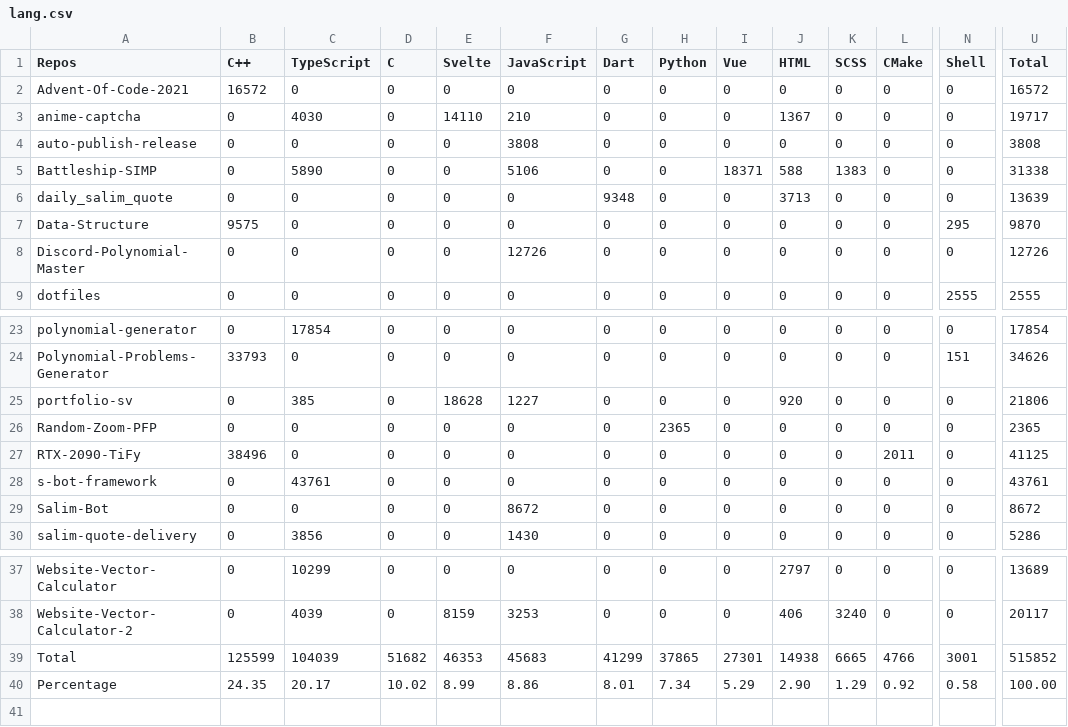
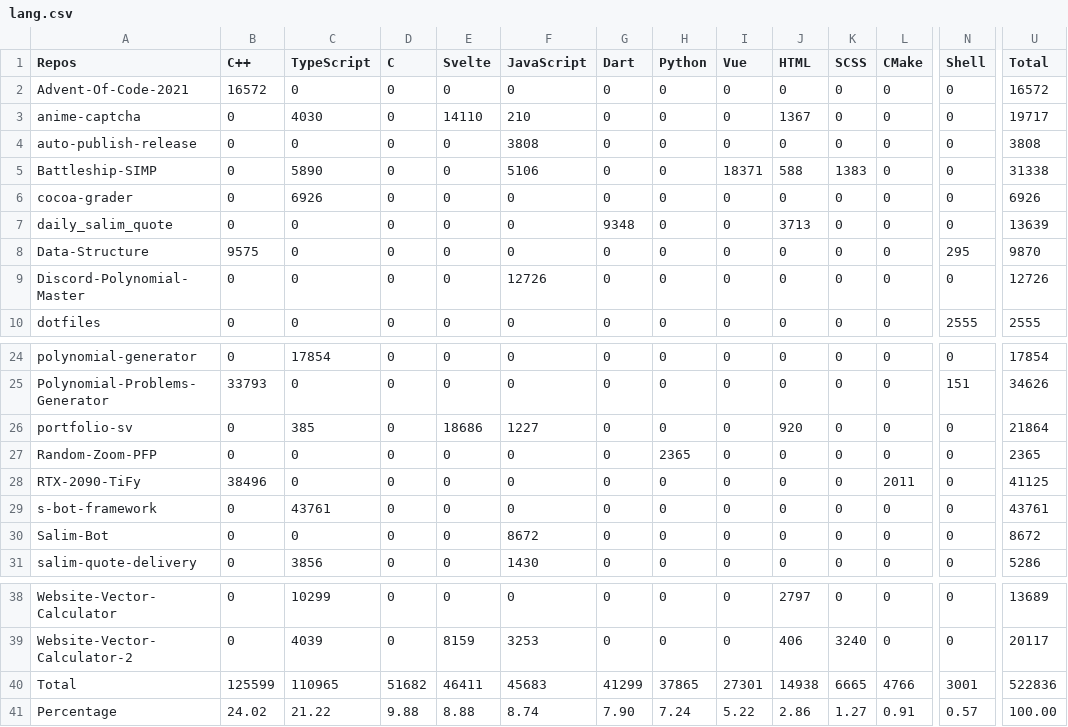
Before and after one commit to Leomotors/Auto-Language-Stats, a CSV file: example/lang.csv, drawn as a sheet; only a part is shown, gaps mark what is left out; addresses are those after the commit; rows hold the shown columns only; the diff covers the shown part only; the diff names each change by its address in the sheet, - before the commit and + after, or states it on an @@ line.

```diff
--- a/example/lang.csv
+++ b/example/lang.csv
+row 6: cocoa-grader | 0 | 6926 | 0 | 0 | 0 | 0 | 0 | 0 | 0 | 0 | 0 | 0 | 6926
-E26 (Svelte): 18628
+E26 (Svelte): 18686
-U26 (Total): 21806
+U26 (Total): 21864
-C40 (TypeScript): 104039
+C40 (TypeScript): 110965
-E40 (Svelte): 46353
+E40 (Svelte): 46411
-U40 (Total): 515852
+U40 (Total): 522836
-B41 (C++): 24.35
+B41 (C++): 24.02
-C41 (TypeScript): 20.17
+C41 (TypeScript): 21.22
-D41 (C): 10.02
+D41 (C): 9.88
-E41 (Svelte): 8.99
+E41 (Svelte): 8.88
-F41 (JavaScript): 8.86
+F41 (JavaScript): 8.74
-G41 (Dart): 8.01
+G41 (Dart): 7.90
-H41 (Python): 7.34
+H41 (Python): 7.24
-I41 (Vue): 5.29
+I41 (Vue): 5.22
-J41 (HTML): 2.90
+J41 (HTML): 2.86
-K41 (SCSS): 1.29
+K41 (SCSS): 1.27
-L41 (CMake): 0.92
+L41 (CMake): 0.91
-N41 (Shell): 0.58
+N41 (Shell): 0.57
```
Also changed, not shown: 1 edited cell elsewhere in this file, 1 other file.
